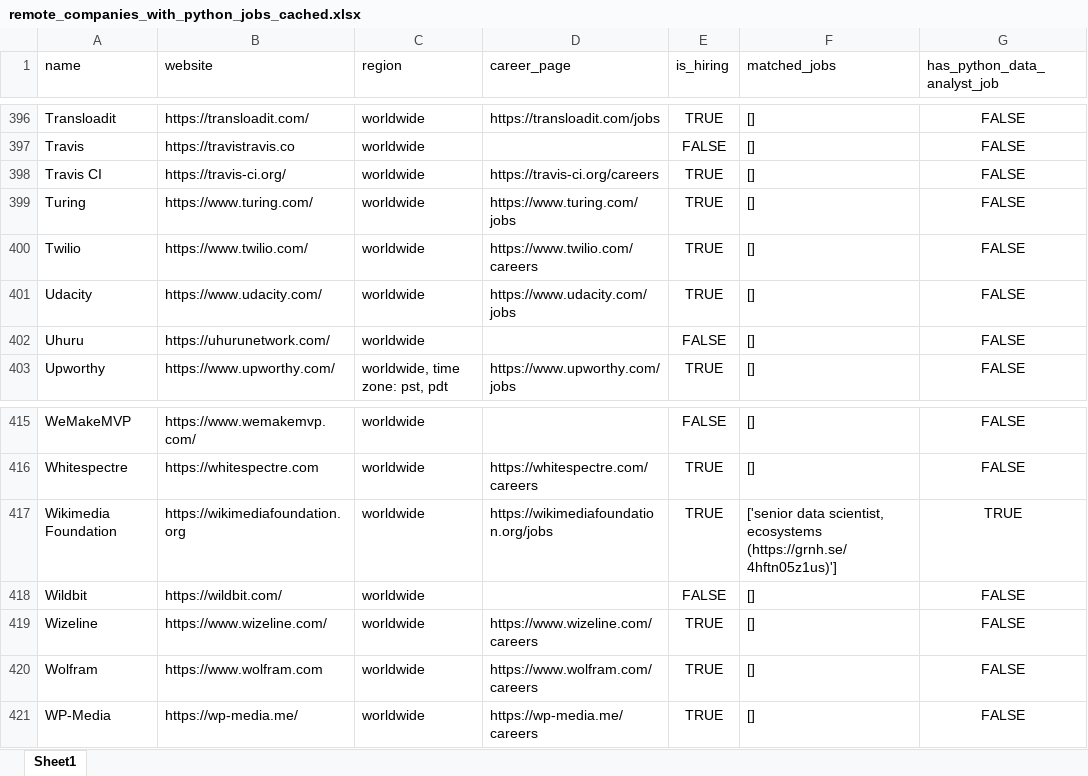
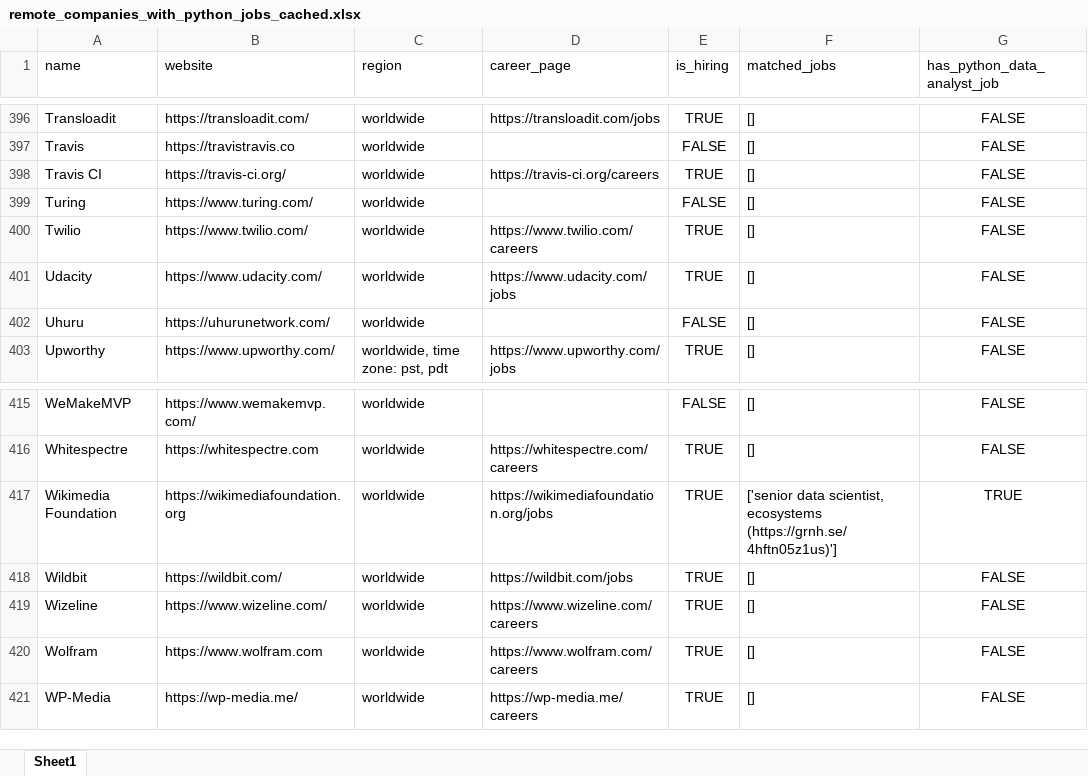
Before and after one commit to ChiaraVan1/remote-job-monitor, an Excel workbook: remote_companies_with_python_jobs_cached.xlsx, sheet Sheet1, drawn as a sheet; only a part is shown, gaps mark what is left out; values as stored, in another font and other column widths than the file's, no borders; the diff covers the shown part only; the diff names each change by its address in the sheet, - before the commit and + after, or states it on an @@ line.

```diff
--- a/remote_companies_with_python_jobs_cached.xlsx (sheet Sheet1)
+++ b/remote_companies_with_python_jobs_cached.xlsx (sheet Sheet1)
-D399 (career_page): https://www.turing.com/jobs
+D399 (career_page): (empty)
-E399 (is_hiring): TRUE
+E399 (is_hiring): FALSE
-D418 (career_page): (empty)
+D418 (career_page): https://wildbit.com/jobs
-E418 (is_hiring): FALSE
+E418 (is_hiring): TRUE
```
Also changed, not shown: 11 edited cells elsewhere in this sheet, 1 other file.
